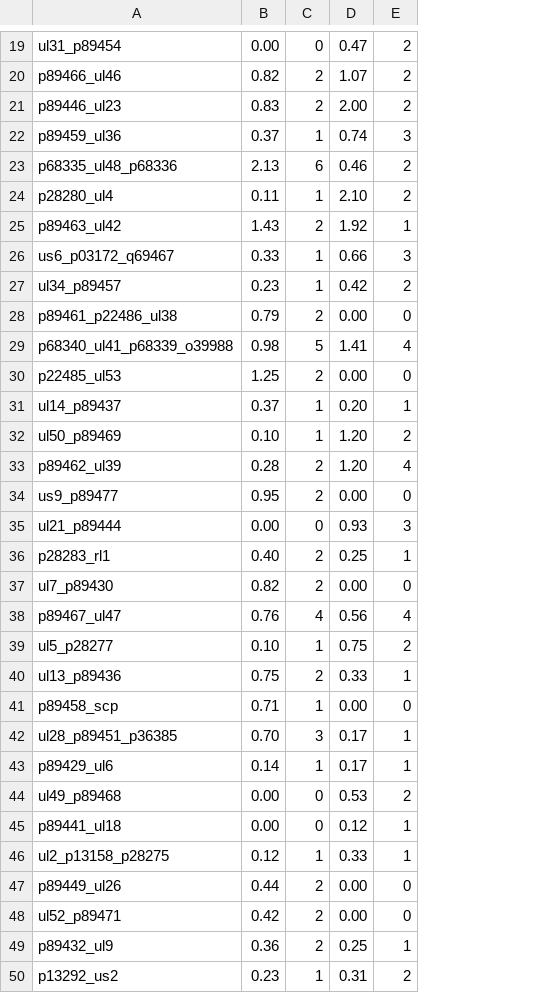
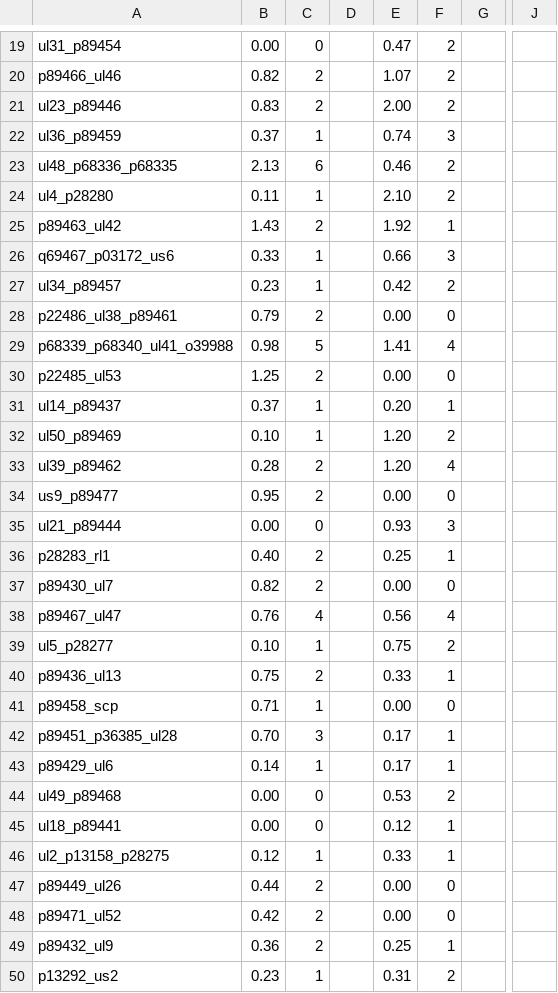
Before and after one commit to PigeonMark/Predicting-the-Kinetic-Class-of-Human-Herpesvirus-Genes-based-on-their-Protein-Sequences, a CSV file: Data-collection/Output/countingResults/hsv2_all_20191025-174101_keywords_10310.csv_10.csv, drawn as a sheet; only a part is shown, gaps mark what is left out; the diff covers the shown part only; the diff names each change by its address in the sheet, - before the commit and + after, or states it on an @@ line.

```diff
--- a/Data-collection/Output/countingResults/hsv2_all_20191025-174101_keywords_10310.csv_10.csv
+++ b/Data-collection/Output/countingResults/hsv2_all_20191025-174101_keywords_10310.csv_10.csv
+column D, empty
+column G, empty
+column J, empty
-A21: p89446_ul23
+A21: ul23_p89446
-A22: p89459_ul36
+A22: ul36_p89459
-A23: p68335_ul48_p68336
+A23: ul48_p68336_p68335
-A24: p28280_ul4
+A24: ul4_p28280
-A26: us6_p03172_q69467
+A26: q69467_p03172_us6
-A28: p89461_p22486_ul38
+A28: p22486_ul38_p89461
-A29: p68340_ul41_p68339_o39988
+A29: p68339_p68340_ul41_o39988
-A33: p89462_ul39
+A33: ul39_p89462
-A37: ul7_p89430
+A37: p89430_ul7
-A40: ul13_p89436
+A40: p89436_ul13
-A42: ul28_p89451_p36385
+A42: p89451_p36385_ul28
-A45: p89441_ul18
+A45: ul18_p89441
-A48: ul52_p89471
+A48: p89471_ul52
```
Also changed, not shown: 22 edited cells elsewhere in this file, Data-collection/Output/countingResults/ebv_all_20191025-173954_keywords_10376.csv_10.csv, Data-collection/Output/countingResults/hcmv_all_20191025-173918_keywords_10359.csv_10.csv, 4 other files.
